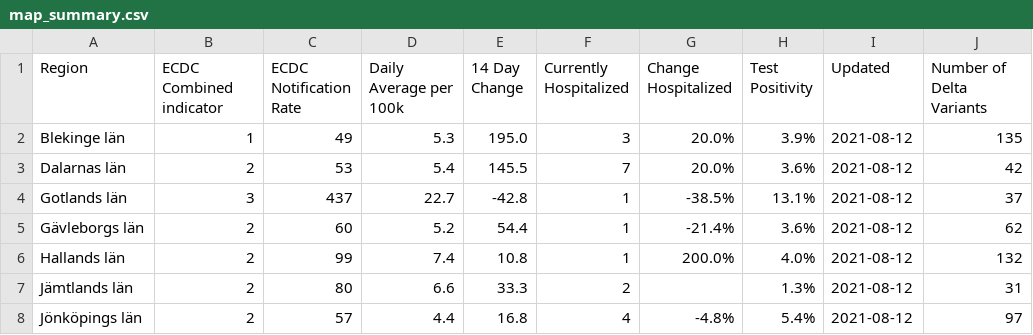
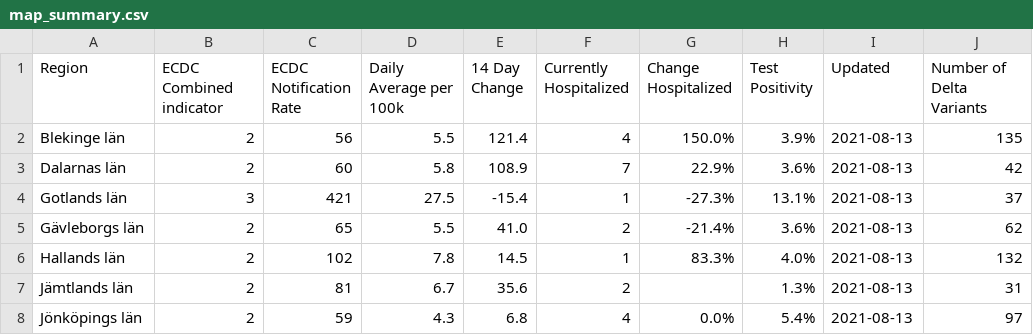
Before and after one commit to covidxix/csvdata, a CSV file: map_summary.csv, drawn as a sheet; only a part is shown; the diff covers the shown part only.

```diff
--- a/map_summary.csv
+++ b/map_summary.csv
@@ -1,8 +1,8 @@
 Region,ECDC Combined indicator,ECDC Notification Rate,Daily Average per 100k,14 Day Change,Currently Hospitalized,Change Hospitalized,Test Positivity,Updated,Number of Delta Variants
-Blekinge län,1,49,5.3,195.0,3,20.0%,3.9%,2021-08-12,135
-Dalarnas län,2,53,5.4,145.5,7,20.0%,3.6%,2021-08-12,42
-Gotlands län,3,437,22.7,-42.8,1,-38.5%,13.1%,2021-08-12,37
-Gävleborgs län,2,60,5.2,54.4,1,-21.4%,3.6%,2021-08-12,62
-Hallands län,2,99,7.4,10.8,1,200.0%,4.0%,2021-08-12,132
-Jämtlands län,2,80,6.6,33.3,2,,1.3%,2021-08-12,31
-Jönköpings län,2,57,4.4,16.8,4,-4.8%,5.4%,2021-08-12,97
+Blekinge län,2,56,5.5,121.4,4,150.0%,3.9%,2021-08-13,135
+Dalarnas län,2,60,5.8,108.9,7,22.9%,3.6%,2021-08-13,42
+Gotlands län,3,421,27.5,-15.4,1,-27.3%,13.1%,2021-08-13,37
+Gävleborgs län,2,65,5.5,41.0,2,-21.4%,3.6%,2021-08-13,62
+Hallands län,2,102,7.8,14.5,1,83.3%,4.0%,2021-08-13,132
+Jämtlands län,2,81,6.7,35.6,2,,1.3%,2021-08-13,31
+Jönköpings län,2,59,4.3,6.8,4,0.0%,5.4%,2021-08-13,97
```
Also changed, not shown: 71 edited cells elsewhere in this file, days.csv, deaths.csv, 7 other files.
